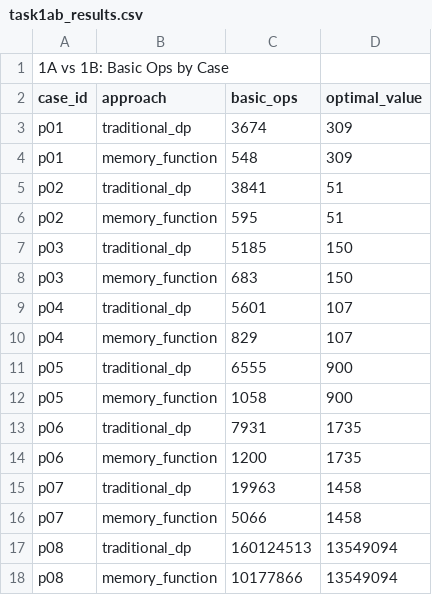
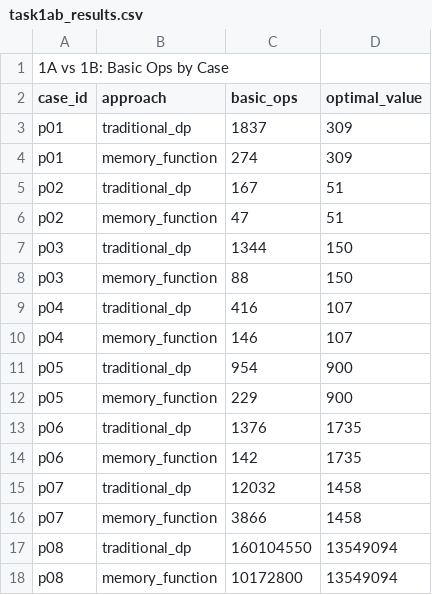
Before and after one commit to nguevara00/Knapsack_Problem, a CSV file: task1ab_results.csv, drawn as a sheet.

```diff
--- a/task1ab_results.csv
+++ b/task1ab_results.csv
@@ -2,17 +2,17 @@
 case_id,approach,basic_ops,optimal_value
-p01,traditional_dp,3674,309
-p01,memory_function,548,309
-p02,traditional_dp,3841,51
-p02,memory_function,595,51
-p03,traditional_dp,5185,150
-p03,memory_function,683,150
-p04,traditional_dp,5601,107
-p04,memory_function,829,107
-p05,traditional_dp,6555,900
-p05,memory_function,1058,900
-p06,traditional_dp,7931,1735
-p06,memory_function,1200,1735
-p07,traditional_dp,19963,1458
-p07,memory_function,5066,1458
-p08,traditional_dp,160124513,13549094
-p08,memory_function,10177866,13549094
+p01,traditional_dp,1837,309
+p01,memory_function,274,309
+p02,traditional_dp,167,51
+p02,memory_function,47,51
+p03,traditional_dp,1344,150
+p03,memory_function,88,150
+p04,traditional_dp,416,107
+p04,memory_function,146,107
+p05,traditional_dp,954,900
+p05,memory_function,229,900
+p06,traditional_dp,1376,1735
+p06,memory_function,142,1735
+p07,traditional_dp,12032,1458
+p07,memory_function,3866,1458
+p08,traditional_dp,160104550,13549094
+p08,memory_function,10172800,13549094
```
Also changed, not shown: 9 other files.
